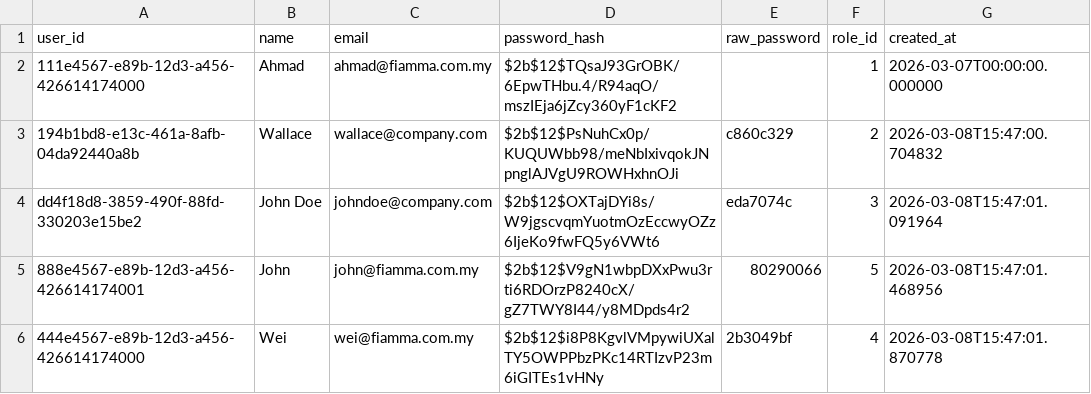
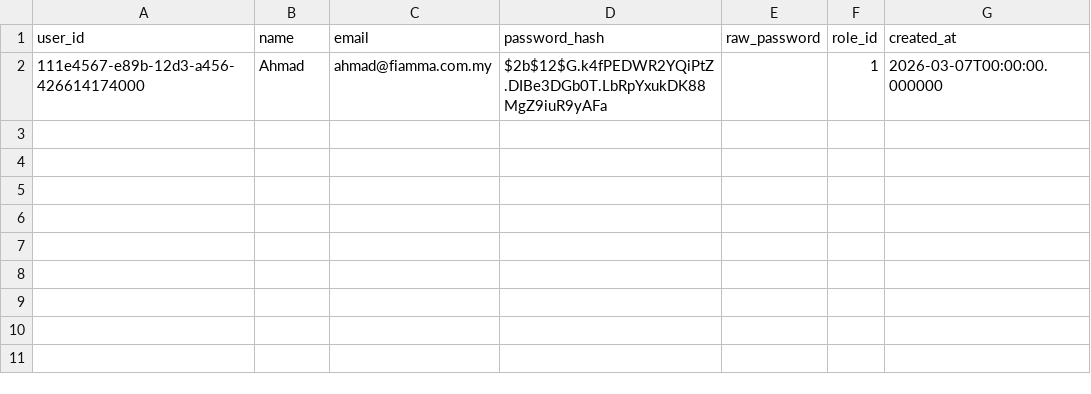
Before and after one commit to CowHorsee/cowhorse_v2, a CSV file: api/test_case/testing_dataset/user.csv, drawn as a sheet.

Commit message:
troubleshoot: troubleshooting test case

```diff
--- a/api/test_case/testing_dataset/user.csv
+++ b/api/test_case/testing_dataset/user.csv
@@ -1,6 +1,2 @@
 user_id,name,email,password_hash,raw_password,role_id,created_at
-111e4567-e89b-12d3-a456-426614174000,Ahmad,ahmad@fiamma.com.my,$2b$12$TQsaJ93GrOBK/6EpwTHbu.4/R94aqO/mszIEja6jZcy360yF1cKF2,,1,2026-03-07T00:00:00.000000
-194b1bd8-e13c-461a-8afb-04da92440a8b,Wallace,wallace@company.com,$2b$12$PsNuhCx0p/KUQUWbb98/meNbIxivqokJNpnglAJVgU9ROWHxhnOJi,c860c329,2,2026-03-08T15:47:00.704832
-dd4f18d8-3859-490f-88fd-330203e15be2,John Doe,johndoe@company.com,$2b$12$OXTajDYi8s/W9jgscvqmYuotmOzEccwyOZz6IjeKo9fwFQ5y6VWt6,eda7074c,3,2026-03-08T15:47:01.091964
-888e4567-e89b-12d3-a456-426614174001,John,john@fiamma.com.my,$2b$12$V9gN1wbpDXxPwu3rti6RDOrzP8240cX/gZ7TWY8I44/y8MDpds4r2,80290066,5,2026-03-08T15:47:01.468956
-444e4567-e89b-12d3-a456-426614174000,Wei,wei@fiamma.com.my,$2b$12$i8P8KgvlVMpywiUXalTY5OWPPbzPKc14RTIzvP23m6iGITEs1vHNy,2b3049bf,4,2026-03-08T15:47:01.870778
+111e4567-e89b-12d3-a456-426614174000,Ahmad,ahmad@fiamma.com.my,$2b$12$G.k4fPEDWR2YQiPtZ.DIBe3DGb0T.LbRpYxukDK88MgZ9iuR9yAFa,,1,2026-03-07T00:00:00.000000
```
Also changed, not shown: 21 other files.
